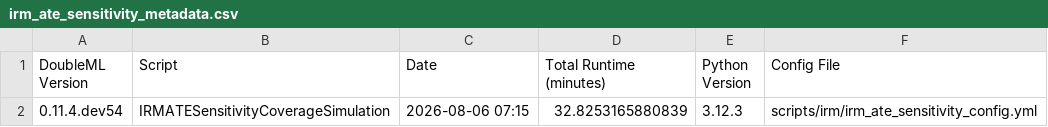
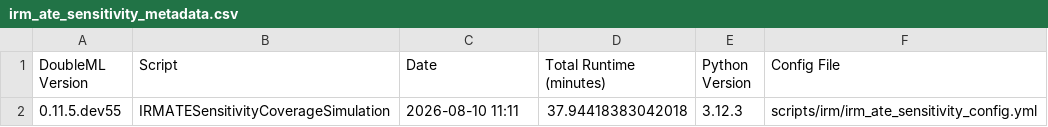
Before and after one commit to DoubleML/doubleml-coverage, a CSV file: results/irm/irm_ate_sensitivity_metadata.csv, drawn as a sheet.

```diff
--- a/results/irm/irm_ate_sensitivity_metadata.csv
+++ b/results/irm/irm_ate_sensitivity_metadata.csv
@@ -1,2 +1,2 @@
 DoubleML Version,Script,Date,Total Runtime (minutes),Python Version,Config File
-0.11.4.dev54,IRMATESensitivityCoverageSimulation,2026-08-06 07:15,32.8253165880839,3.12.3,scripts/irm/irm_ate_sensitivity_config.yml
+0.11.5.dev55,IRMATESensitivityCoverageSimulation,2026-08-10 11:11,37.94418383042018,3.12.3,scripts/irm/irm_ate_sensitivity_config.yml
```
Also changed, not shown: results/irm/irm_ate_sensitivity_coverage.csv.
